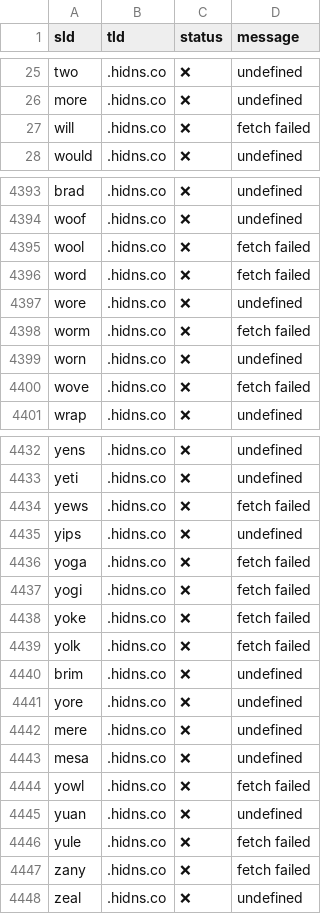
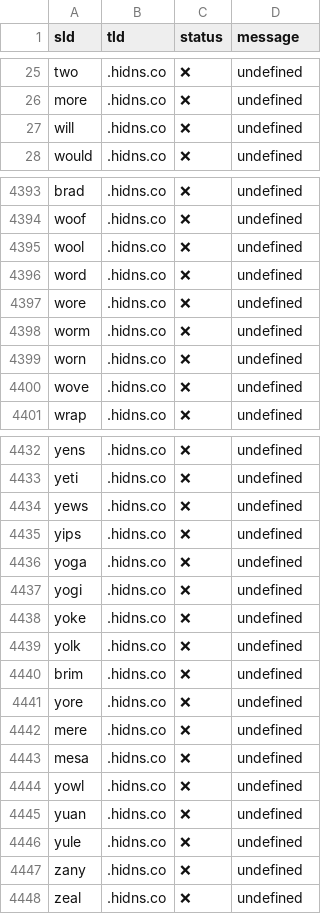
Before and after one commit to smanx/hidoha, a CSV file: output.csv, drawn as a sheet; only a part is shown, gaps mark what is left out; the diff covers the shown part only.

```diff
--- a/output.csv
+++ b/output.csv
@@ -26,3 +26,3 @@ sld,tld,status,message
 "more",".hidns.co","❌","undefined"
-"will",".hidns.co","❌","fetch failed"
+"will",".hidns.co","❌","undefined"
 "would",".hidns.co","❌","undefined"
@@ -4394,8 +4394,8 @@ sld,tld,status,message
 "woof",".hidns.co","❌","undefined"
-"wool",".hidns.co","❌","fetch failed"
-"word",".hidns.co","❌","fetch failed"
+"wool",".hidns.co","❌","undefined"
+"word",".hidns.co","❌","undefined"
 "wore",".hidns.co","❌","undefined"
-"worm",".hidns.co","❌","fetch failed"
+"worm",".hidns.co","❌","undefined"
 "worn",".hidns.co","❌","undefined"
-"wove",".hidns.co","❌","fetch failed"
+"wove",".hidns.co","❌","undefined"
 "wrap",".hidns.co","❌","undefined"
@@ -4433,8 +4433,8 @@ sld,tld,status,message
 "yeti",".hidns.co","❌","undefined"
-"yews",".hidns.co","❌","fetch failed"
+"yews",".hidns.co","❌","undefined"
 "yips",".hidns.co","❌","undefined"
-"yoga",".hidns.co","❌","fetch failed"
-"yogi",".hidns.co","❌","fetch failed"
-"yoke",".hidns.co","❌","fetch failed"
-"yolk",".hidns.co","❌","fetch failed"
+"yoga",".hidns.co","❌","undefined"
+"yogi",".hidns.co","❌","undefined"
+"yoke",".hidns.co","❌","undefined"
+"yolk",".hidns.co","❌","undefined"
 "brim",".hidns.co","❌","undefined"
@@ -4443,6 +4443,6 @@ sld,tld,status,message
 "mesa",".hidns.co","❌","undefined"
-"yowl",".hidns.co","❌","fetch failed"
+"yowl",".hidns.co","❌","undefined"
 "yuan",".hidns.co","❌","undefined"
-"yule",".hidns.co","❌","fetch failed"
-"zany",".hidns.co","❌","fetch failed"
+"yule",".hidns.co","❌","undefined"
+"zany",".hidns.co","❌","undefined"
 "zeal",".hidns.co","❌","undefined"
```
Also changed, not shown: 38 edited cells elsewhere in this file.
